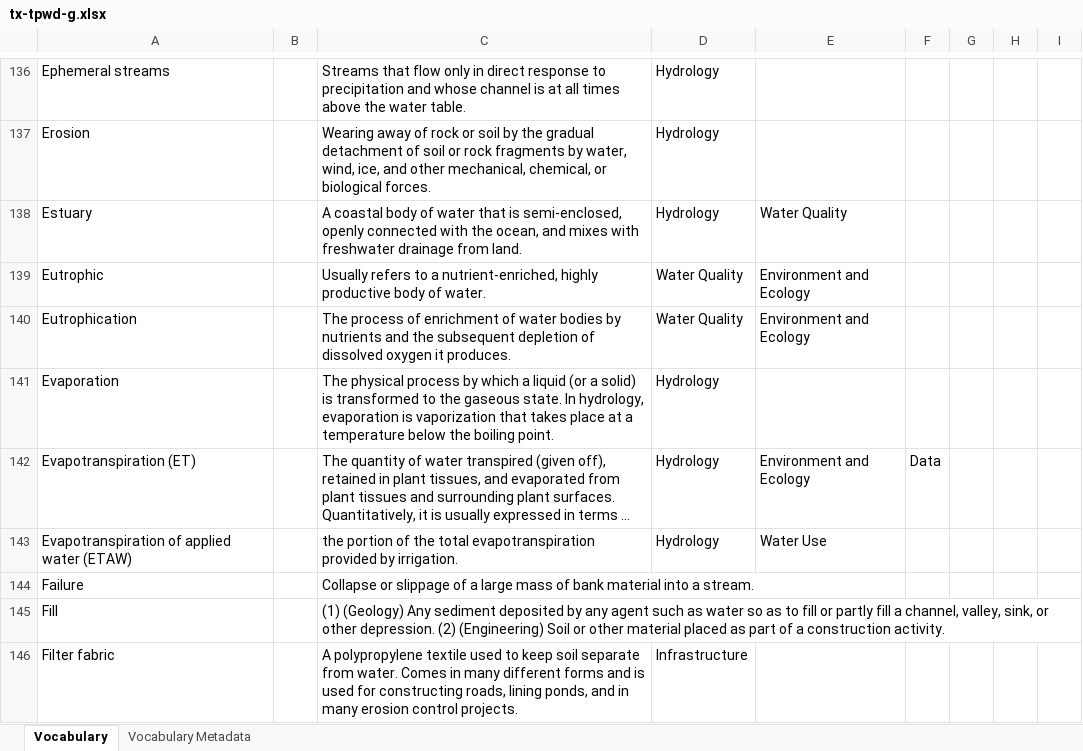
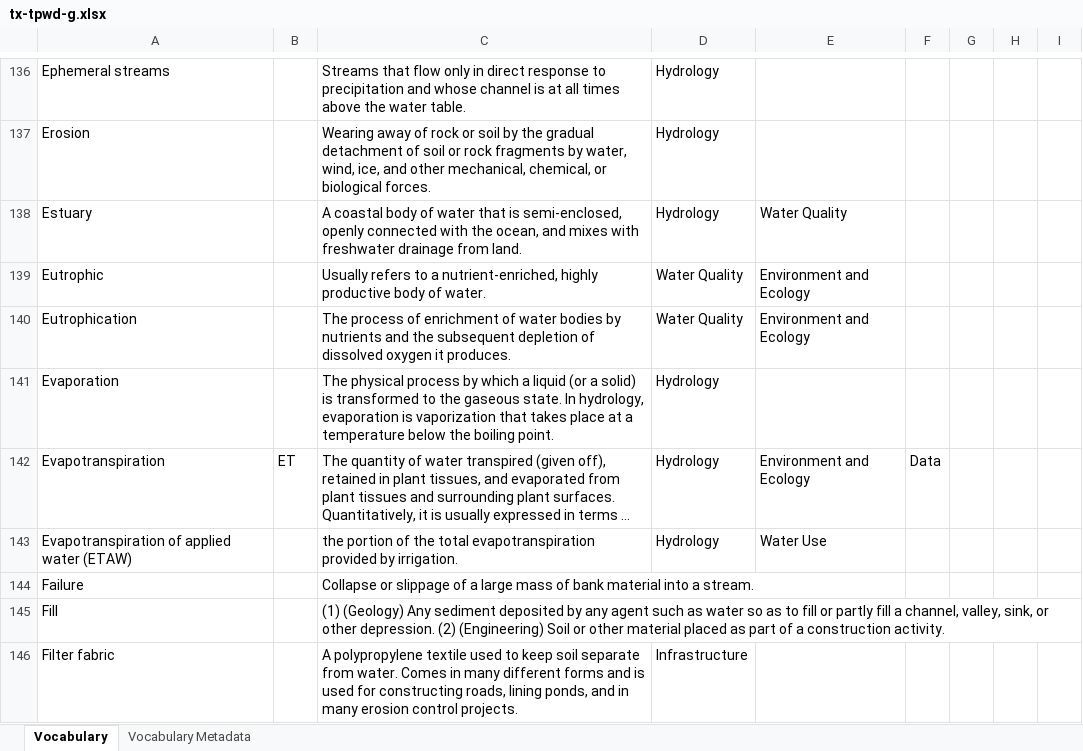
Before and after one commit to internetofwater/Glossary, an Excel workbook: Vocabularies/TX/tx-tpwd-g.xlsx, sheet Vocabulary, drawn as a sheet; only a part is shown, gaps mark what is left out; long unchanged cells end in …; values as stored, in another font and other column widths than the file's, no cell formats; the diff covers the shown part only; the diff names each change by its address in the sheet, - before the commit and + after, or states it on an @@ line.

```diff
--- a/Vocabularies/TX/tx-tpwd-g.xlsx (sheet Vocabulary)
+++ b/Vocabularies/TX/tx-tpwd-g.xlsx (sheet Vocabulary)
-A142: Evapotranspiration (ET)
+A142: Evapotranspiration
-B142: (empty)
+B142: ET
```
Also changed, not shown: 1 added row, 1 removed row and 94 edited cells elsewhere in this sheet, cell formats.
